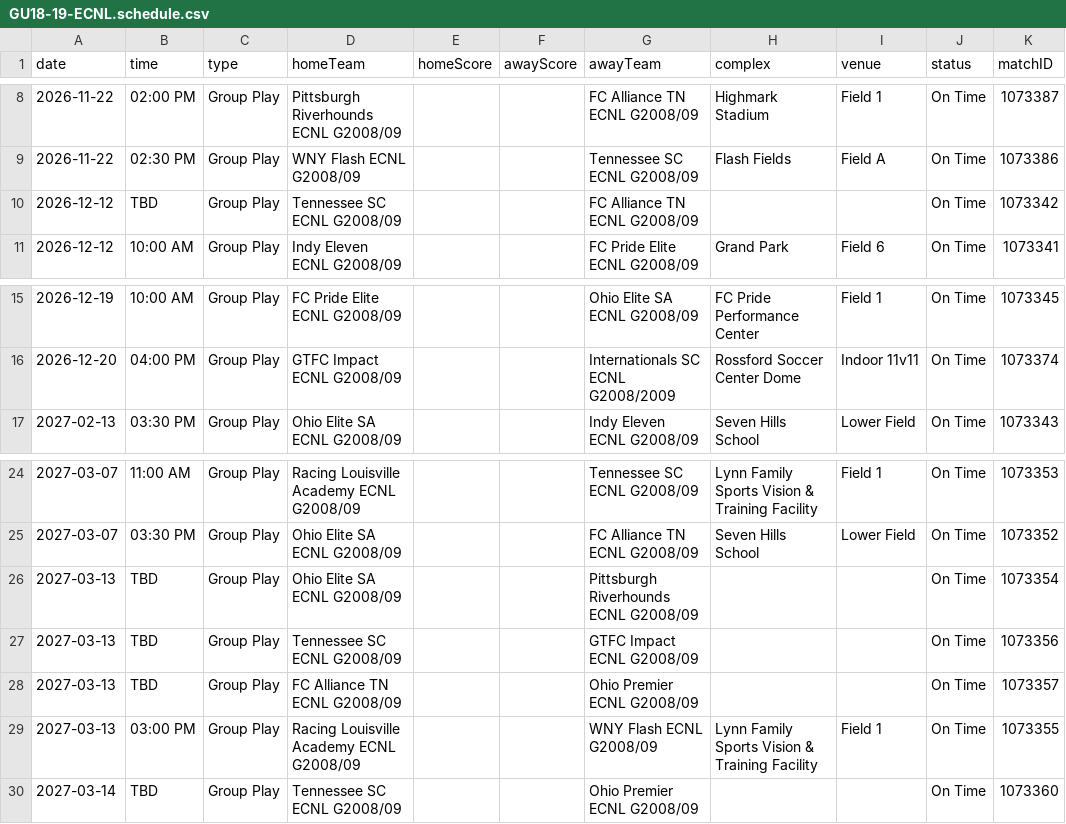
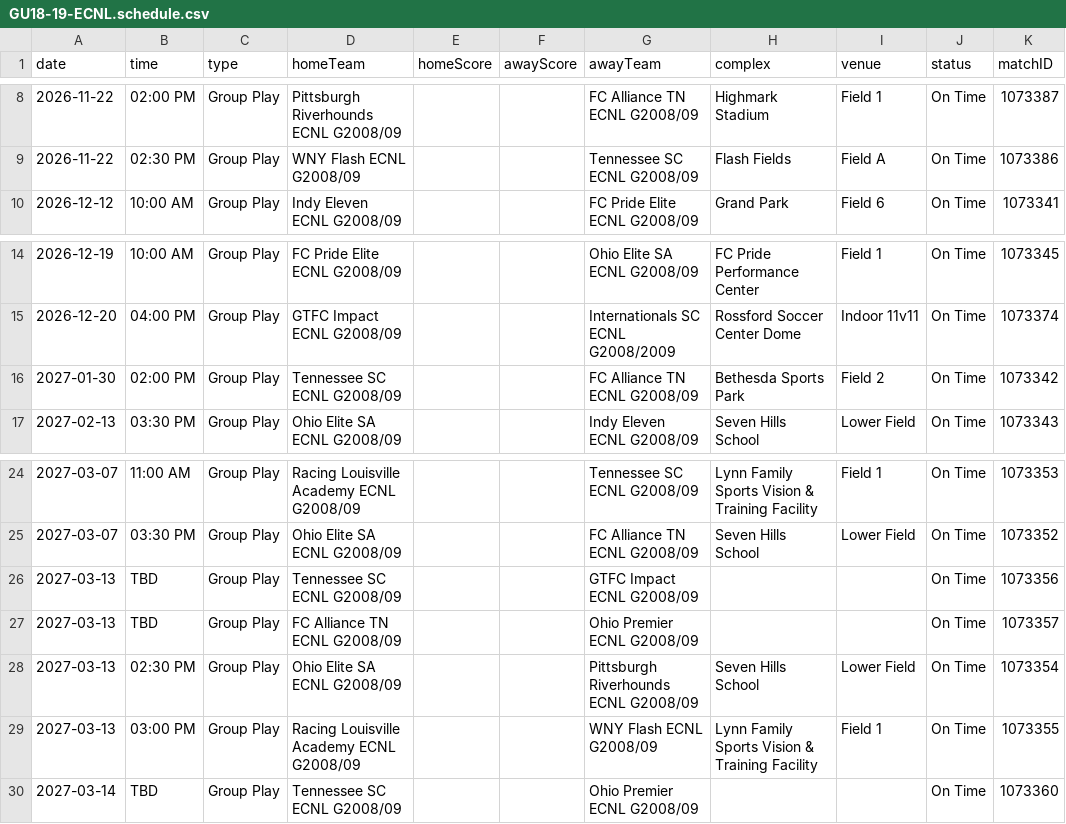
Before and after one commit to NextOneTwoLabs/ecnl-dashboard, a CSV file: export/2026-27/Ohio-Valley/GU18-19-ECNL.schedule.csv, drawn as a sheet; only a part is shown, gaps mark what is left out.

```diff
--- a/export/2026-27/Ohio-Valley/GU18-19-ECNL.schedule.csv
+++ b/export/2026-27/Ohio-Valley/GU18-19-ECNL.schedule.csv
@@ -9,3 +9,2 @@ date,time,type,homeTeam,homeScore,awayScore,awayTeam,complex,venue,status,matchI
 2026-11-22,02:30 PM,Group Play,WNY Flash ECNL G2008/09,,,Tennessee SC ECNL G2008/09,Flash Fields,Field A,On Time,1073386
-2026-12-12,TBD,Group Play,Tennessee SC ECNL G2008/09,,,FC Alliance TN ECNL G2008/09,,,On Time,1073342
 2026-12-12,10:00 AM,Group Play,Indy Eleven ECNL G2008/09,,,FC Pride Elite ECNL G2008/09,Grand Park ,Field 6,On Time,1073341
@@ -16,2 +15,3 @@ date,time,type,homeTeam,homeScore,awayScore,awayTeam,complex,venue,status,matchI
 2026-12-20,04:00 PM,Group Play,GTFC Impact ECNL G2008/09,,,Internationals SC ECNL G2008/2009,Rossford Soccer Center Dome,Indoor 11v11,On Time,1073374
+2027-01-30,02:00 PM,Group Play,Tennessee SC ECNL G2008/09,,,FC Alliance TN ECNL G2008/09,Bethesda Sports Park,Field 2,On Time,1073342
 2027-02-13,03:30 PM,Group Play,Ohio Elite SA ECNL G2008/09,,,Indy Eleven ECNL G2008/09,Seven Hills School,Lower Field,On Time,1073343
@@ -25,5 +25,5 @@ date,time,type,homeTeam,homeScore,awayScore,awayTeam,complex,venue,status,matchI
 2027-03-07,03:30 PM,Group Play,Ohio Elite SA ECNL G2008/09,,,FC Alliance TN ECNL G2008/09,Seven Hills School,Lower Field,On Time,1073352
-2027-03-13,TBD,Group Play,Ohio Elite SA ECNL G2008/09,,,Pittsburgh Riverhounds ECNL G2008/09,,,On Time,1073354
 2027-03-13,TBD,Group Play,Tennessee SC ECNL G2008/09,,,GTFC Impact ECNL G2008/09,,,On Time,1073356
 2027-03-13,TBD,Group Play,FC Alliance TN ECNL G2008/09,,,Ohio Premier ECNL G2008/09,,,On Time,1073357
+2027-03-13,02:30 PM,Group Play,Ohio Elite SA ECNL G2008/09,,,Pittsburgh Riverhounds ECNL G2008/09,Seven Hills School,Lower Field,On Time,1073354
 2027-03-13,03:00 PM,Group Play,Racing Louisville Academy ECNL G2008/09,,,WNY Flash ECNL G2008/09,Lynn Family Sports Vision & Training Facility,Field 1,On Time,1073355
```
Also changed, not shown: export/2026-27/North-Atlantic/GU13-ECNL.schedule.csv, export/2026-27/North-Atlantic/GU14-ECNL.schedule.csv, 32 other files.
